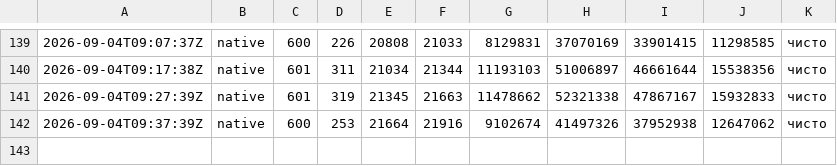
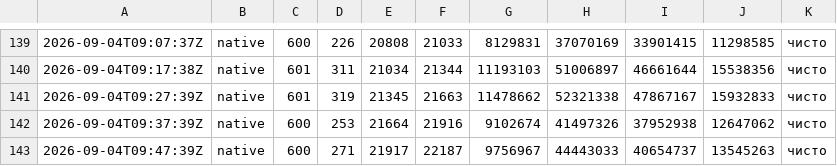
Before and after one commit to thirisnospoon/sonder-16bit, a TSV file: dosnode/fuzz/soak-log.tsv, drawn as a sheet; only a part is shown, gaps mark what is left out; the diff names each change by its address in the sheet, - before the commit and + after, or states it on an @@ line.

```diff
--- a/dosnode/fuzz/soak-log.tsv
+++ b/dosnode/fuzz/soak-log.tsv
+row 143: 2026-09-04T09:47:39Z | native | 600 | 271 | 21917 | 22187 | 9756967 | 44443033 | 40654737 | 13545263 | чисто
```
Also changed, not shown: 9 other files.
